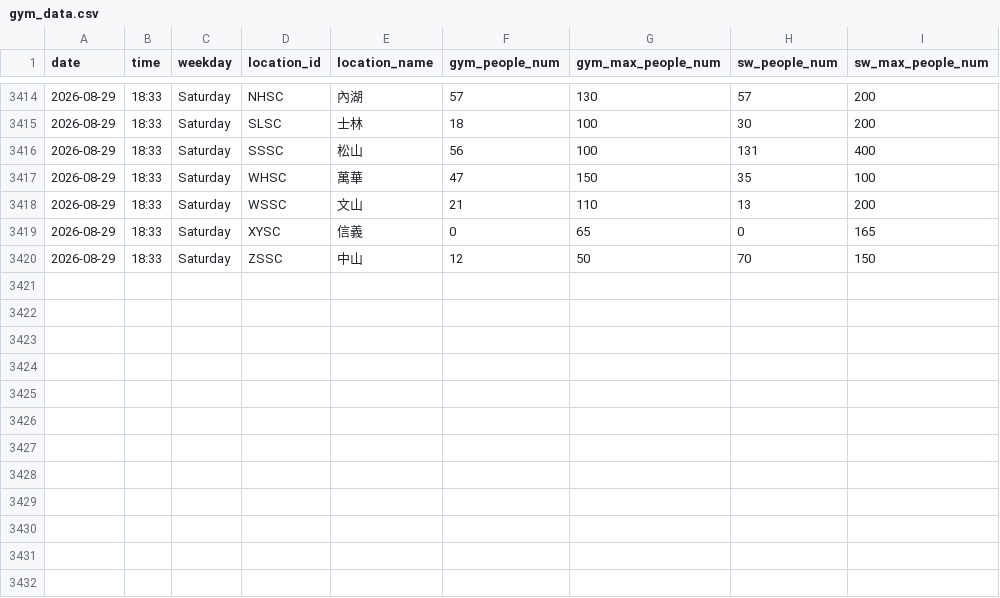
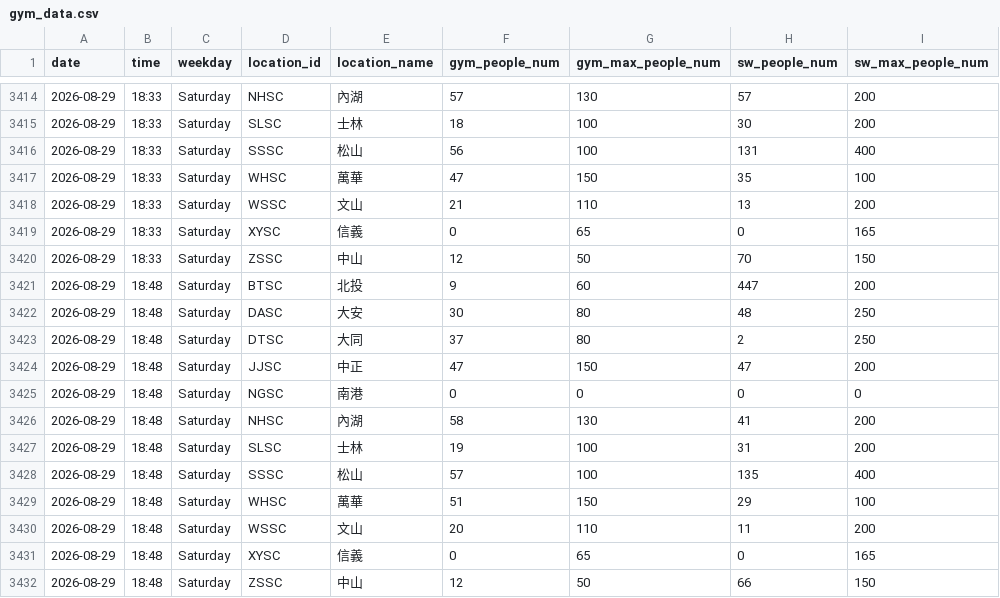
Before and after one commit to Sylvieee-lol/GYM-tracker, a CSV file: gym_data.csv, drawn as a sheet; only a part is shown, gaps mark what is left out; the diff names each change by its address in the sheet, - before the commit and + after, or states it on an @@ line.

```diff
--- a/gym_data.csv
+++ b/gym_data.csv
+row 3421: 2026-08-29 | 18:48 | Saturday | BTSC | 北投 | 9 | 60 | 447 | 200
+row 3422: 2026-08-29 | 18:48 | Saturday | DASC | 大安 | 30 | 80 | 48 | 250
+row 3423: 2026-08-29 | 18:48 | Saturday | DTSC | 大同 | 37 | 80 | 2 | 250
+row 3424: 2026-08-29 | 18:48 | Saturday | JJSC | 中正 | 47 | 150 | 47 | 200
+row 3425: 2026-08-29 | 18:48 | Saturday | NGSC | 南港 | 0 | 0 | 0 | 0
+row 3426: 2026-08-29 | 18:48 | Saturday | NHSC | 內湖 | 58 | 130 | 41 | 200
+row 3427: 2026-08-29 | 18:48 | Saturday | SLSC | 士林 | 19 | 100 | 31 | 200
+row 3428: 2026-08-29 | 18:48 | Saturday | SSSC | 松山 | 57 | 100 | 135 | 400
+row 3429: 2026-08-29 | 18:48 | Saturday | WHSC | 萬華 | 51 | 150 | 29 | 100
+row 3430: 2026-08-29 | 18:48 | Saturday | WSSC | 文山 | 20 | 110 | 11 | 200
+row 3431: 2026-08-29 | 18:48 | Saturday | XYSC | 信義 | 0 | 65 | 0 | 165
+row 3432: 2026-08-29 | 18:48 | Saturday | ZSSC | 中山 | 12 | 50 | 66 | 150
```
